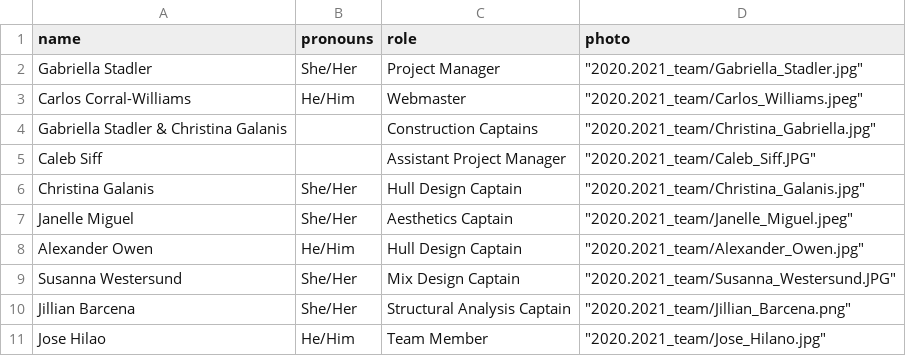
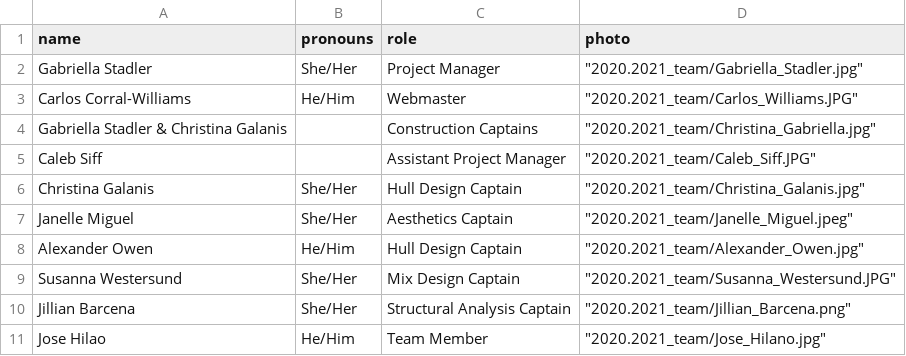
Before and after one commit to asuconcretecanoe/asuconcretecanoe.github.io, a CSV file: team.csv, drawn as a sheet.

Commit message:
Update team.csv

```diff
--- a/team.csv
+++ b/team.csv
@@ -2,3 +2,3 @@ name,pronouns,role,photo
 Gabriella Stadler,She/Her,Project Manager,"""2020.2021_team/Gabriella_Stadler.jpg"""
-Carlos Corral-Williams,He/Him,Webmaster ,"""2020.2021_team/Carlos_Williams.jpeg"""
+Carlos Corral-Williams,He/Him,Webmaster ,"""2020.2021_team/Carlos_Williams.JPG"""
 Gabriella Stadler & Christina Galanis,,Construction Captains ,"""2020.2021_team/Christina_Gabriella.jpg"""
```
